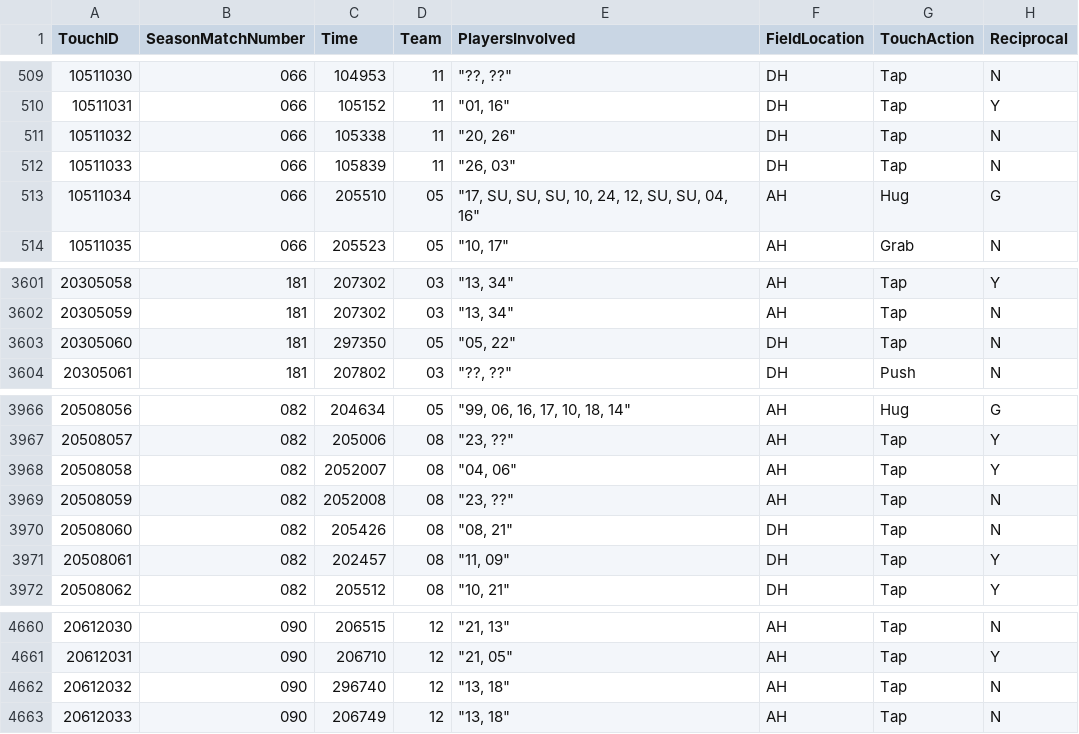
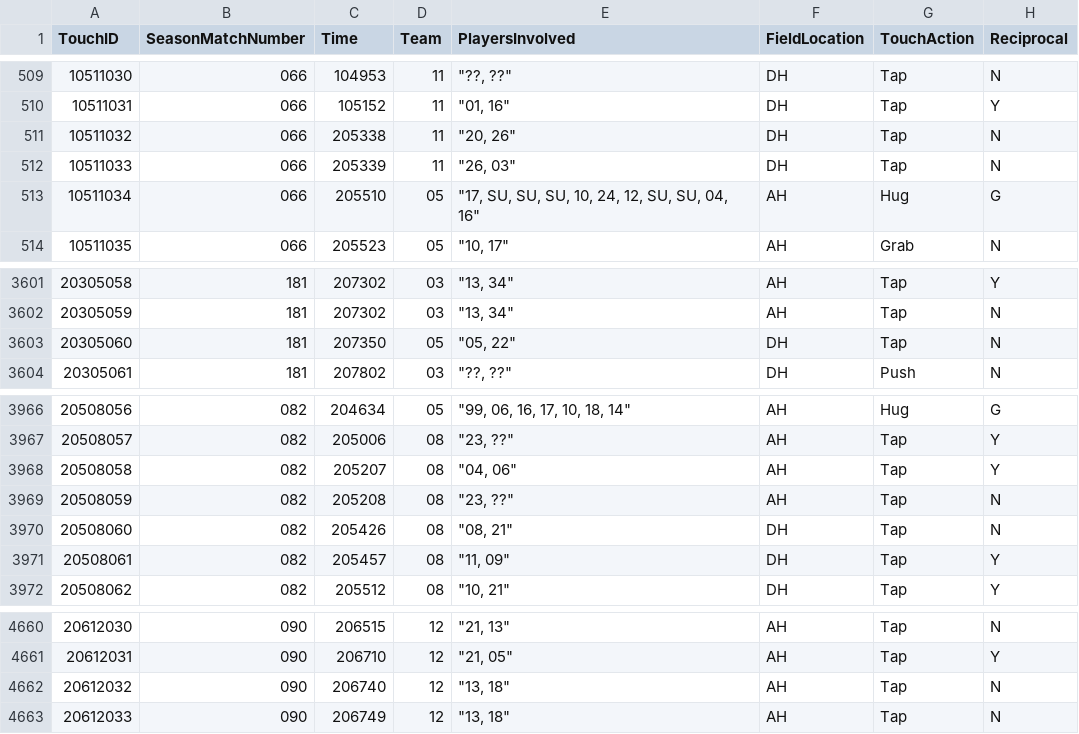
Before and after one commit to paigeliebel/Soccer_Touch, a CSV file: SpreadSheets/Touch_Simon.csv, drawn as a sheet; only a part is shown, gaps mark what is left out; the diff names each change by its address in the sheet, - before the commit and + after, or states it on an @@ line.

```diff
--- a/SpreadSheets/Touch_Simon.csv
+++ b/SpreadSheets/Touch_Simon.csv
-C511 (Time): 105338
+C511 (Time): 205338
-C512 (Time): 105839
+C512 (Time): 205339
-C3603 (Time): 297350
+C3603 (Time): 207350
-C3968 (Time): 2052007
+C3968 (Time): 205207
-C3969 (Time): 2052008
+C3969 (Time): 205208
-C3971 (Time): 202457
+C3971 (Time): 205457
-C4662 (Time): 296740
+C4662 (Time): 206740
```
Also changed, not shown: SpreadSheets/Match_Tobi.csv, SpreadSheets/Touch_Paige.csv, 2 other files.
